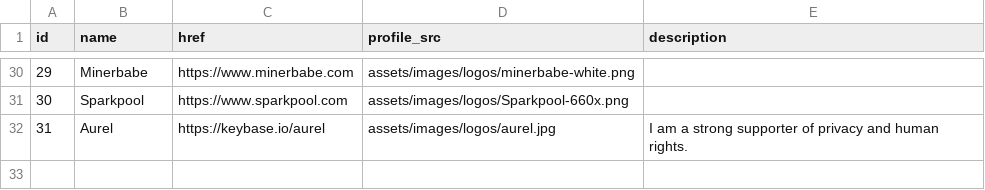
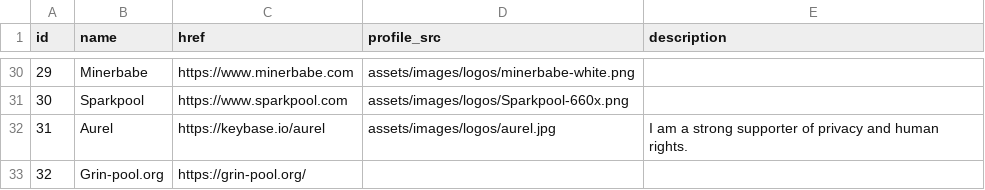
Before and after one commit to mimblewimble/site, a CSV file: assets/csv/entities.csv, drawn as a sheet; only a part is shown, gaps mark what is left out.

Commit message:
fix: Grin-pool.org is needed in entities, to match income_log.csv (#110)

```diff
--- a/assets/csv/entities.csv
+++ b/assets/csv/entities.csv
@@ -32 +32,2 @@ id,name,href,profile_src,description
 31,Aurel,https://keybase.io/aurel,assets/images/logos/aurel.jpg,I am a strong supporter of privacy and human rights.
+32,Grin-pool.org,https://grin-pool.org/,,
```
